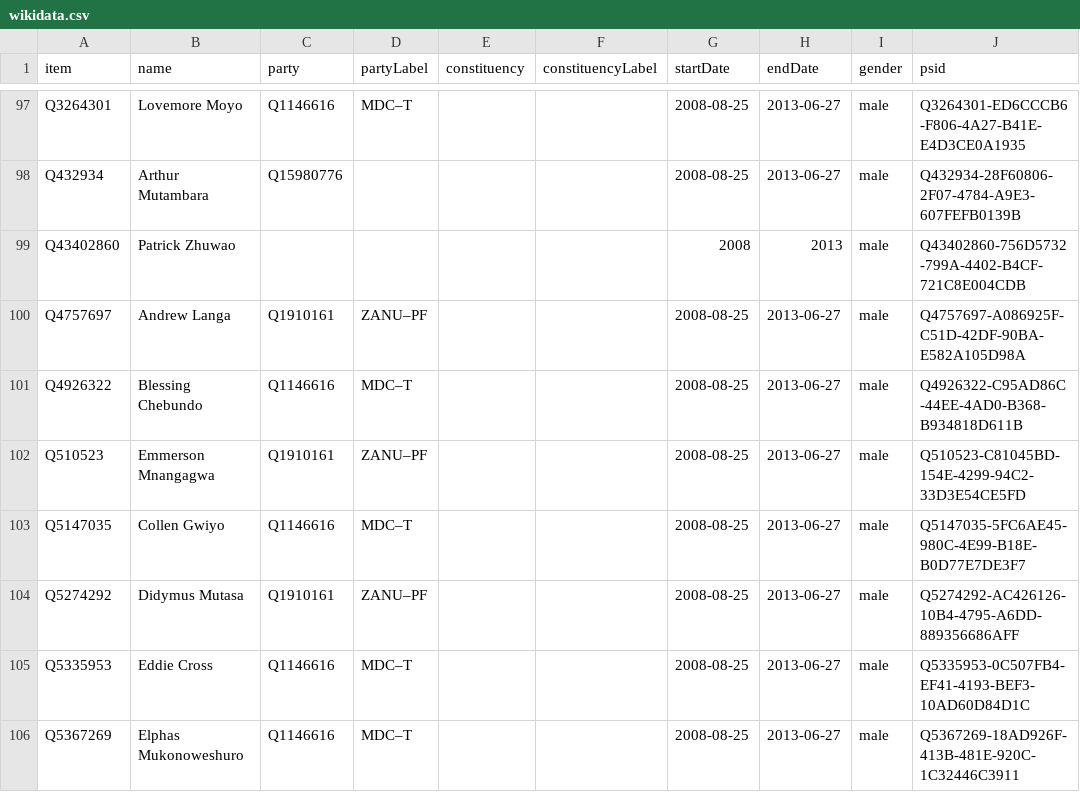
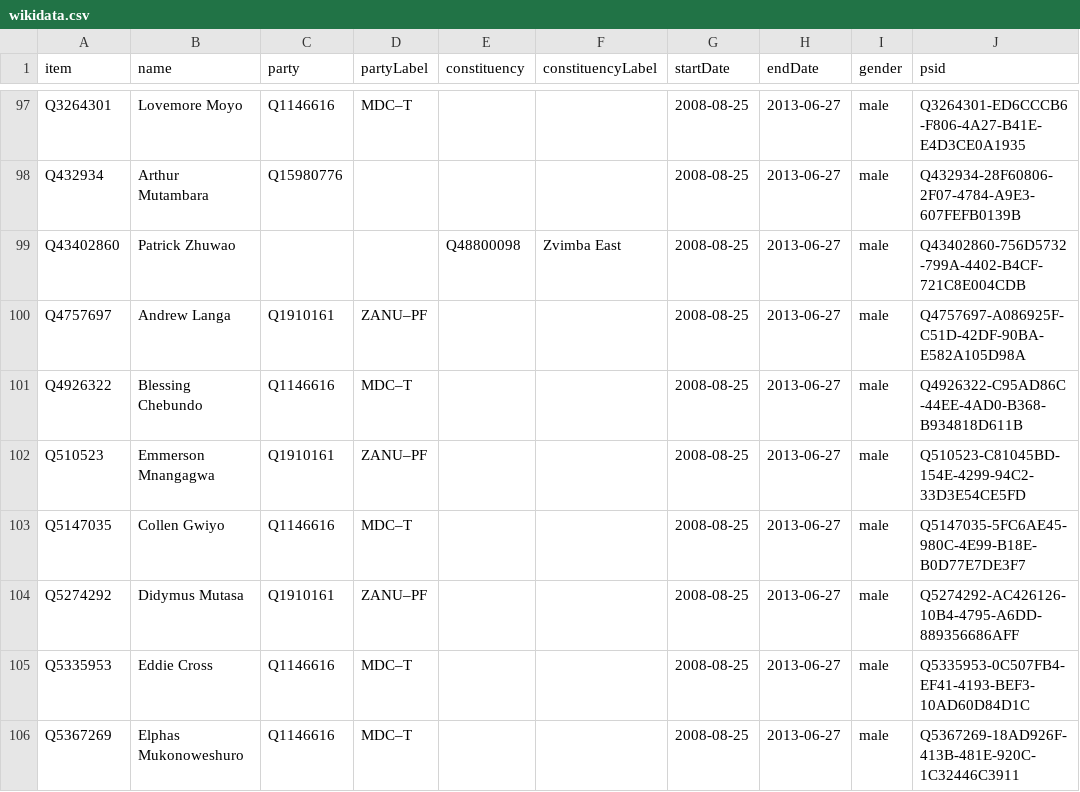
Before and after one commit to every-politician-scrapers/zimbabwe, a CSV file: sources/assembly-7-wp/wikidata.csv, drawn as a sheet; only a part is shown, gaps mark what is left out.

Commit message:
Compare external sources to Wikidata

```diff
--- a/sources/assembly-7-wp/wikidata.csv
+++ b/sources/assembly-7-wp/wikidata.csv
@@ -98,3 +98,3 @@ Q3264301,Lovemore Moyo,Q1146616,MDC–T,,,2008-08-25,2013-06-27,male,Q3264301-ED
 Q432934,Arthur Mutambara,Q15980776,,,,2008-08-25,2013-06-27,male,Q432934-28F60806-2F07-4784-A9E3-607FEFB0139B
-Q43402860,Patrick Zhuwao,,,,,2008,2013,male,Q43402860-756D5732-799A-4402-B4CF-721C8E004CDB
+Q43402860,Patrick Zhuwao,,,Q48800098,Zvimba East,2008-08-25,2013-06-27,male,Q43402860-756D5732-799A-4402-B4CF-721C8E004CDB
 Q4757697,Andrew Langa,Q1910161,ZANU–PF,,,2008-08-25,2013-06-27,male,Q4757697-A086925F-C51D-42DF-90BA-E582A105D98A
```
Also changed, not shown: sources/assembly-6-wp/diff.csv, sources/assembly-9-wp/diff.csv, 5 other files.
